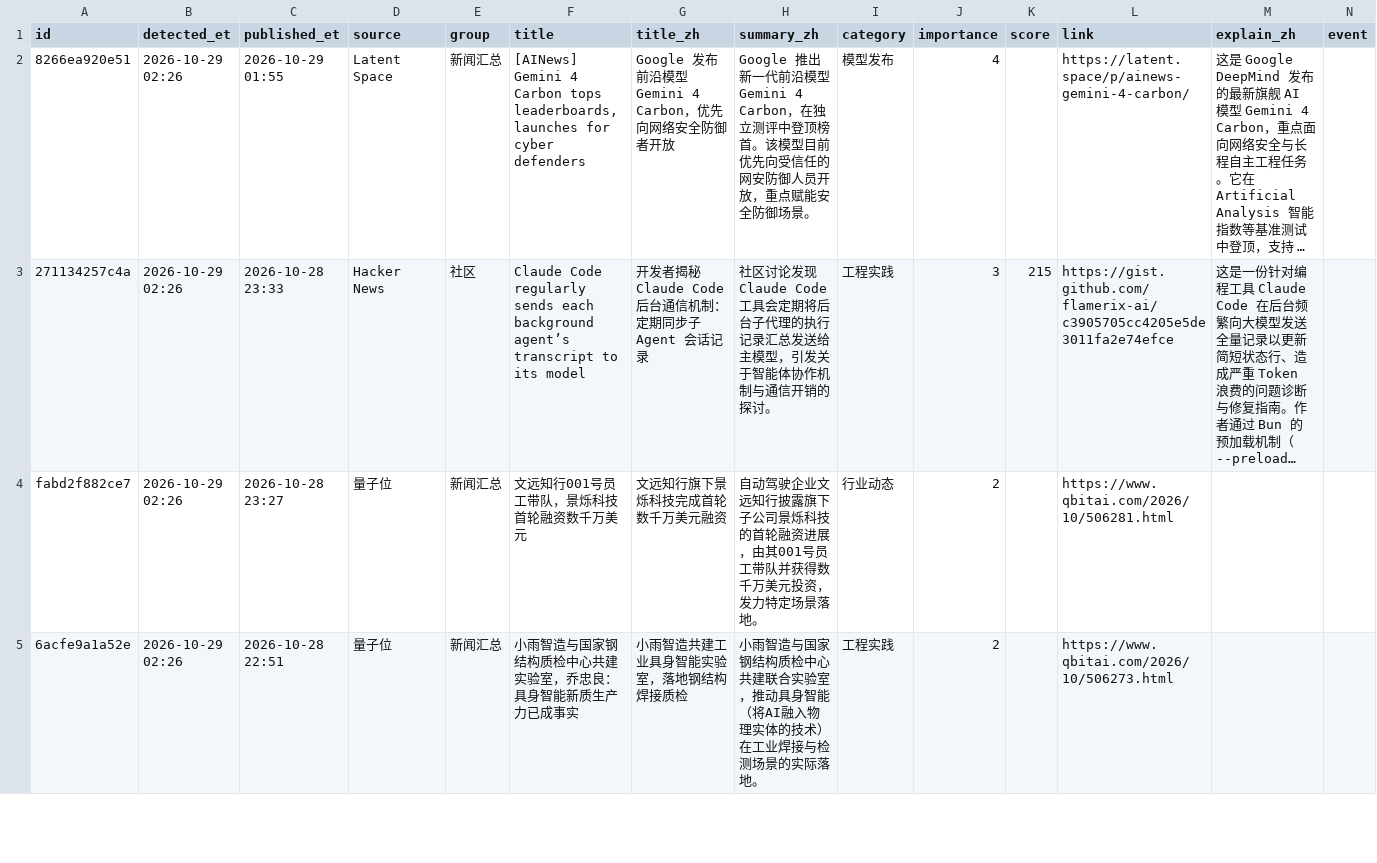
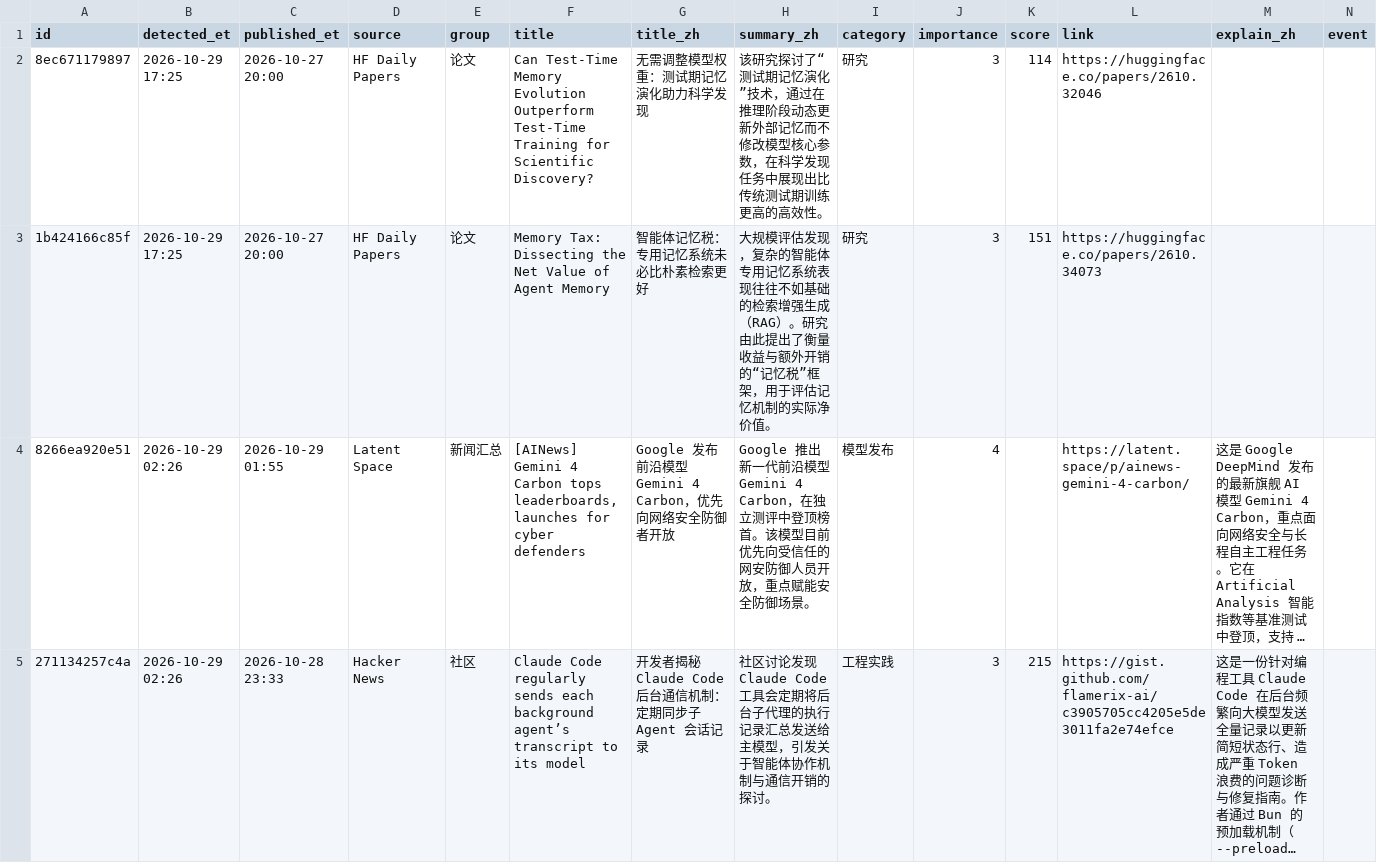
Before and after one commit to jiandewu/ai-frontier-digest, a CSV file: data/items/2026/2026-10.csv, drawn as a sheet; only a part is shown; the shorter side is filled out with more unchanged rows; long unchanged cells end in …; the diff names each change by its address in the sheet, - before the commit and + after, or states it on an @@ line.

Commit message:
digest: 2 new item(s) (HF Daily Papers ×2)

```diff
--- a/data/items/2026/2026-10.csv
+++ b/data/items/2026/2026-10.csv
+row 2: 8ec671179897 | 2026-10-29 17:25 | 2026-10-27 20:00 | HF Daily Papers | 论文 | Can Test-Time Memory Evolution Outperform Test-Time Training for Scientific Discovery? | 无需调整模型权重：测试期记忆演化助力科学发现 | 该研究探讨了“测试期记忆演化”技术，通过在推理阶段动态更新外部记忆而不修改模型核心参数，在科学发现任务中展现出比传统测试期训练更高的高效性。 | 研究 | 3 | 114 | https://huggingface.co/papers/2610.32046
+row 3: 1b424166c85f | 2026-10-29 17:25 | 2026-10-27 20:00 | HF Daily Papers | 论文 | Memory Tax: Dissecting the Net Value of Agent Memory | 智能体记忆税：专用记忆系统未必比朴素检索更好 | 大规模评估发现，复杂的智能体专用记忆系统表现往往不如基础的检索增强生成（RAG）。研究由此提出了衡量收益与额外开销的“记忆税”框架，用于评估记忆机制的实际净价值。 | 研究 | 3 | 151 | https://huggingface.co/papers/2610.34073
```
Also changed, not shown: 3 other files.
